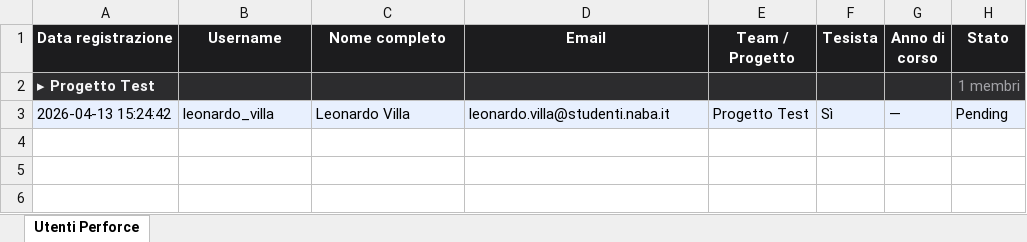
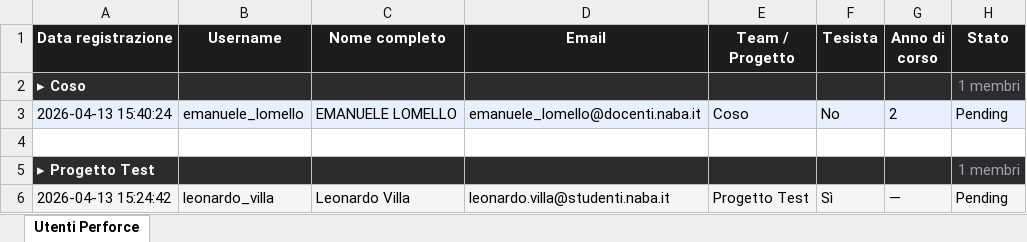
Before and after one commit to TechNABA/perforce-registration, an Excel workbook: data/users.xlsx, sheet Utenti Perforce, drawn as a sheet; values as stored, in another font and other column widths than the file's, no borders; the diff names each change by its address in the sheet, - before the commit and + after, or states it on an @@ line.

```diff
--- a/data/users.xlsx (sheet Utenti Perforce)
+++ b/data/users.xlsx (sheet Utenti Perforce)
+row 2: ▸ Coso |  |  |  |  |  |  | 1 membri
+row 3: 2026-04-13 15:40:24 | emanuele_lomello | EMANUELE LOMELLO | emanuele_lomello@docenti.naba.it | Coso | No | 2 | Pending
+row 4: (empty)
```
Also changed, not shown: 1 other file.
